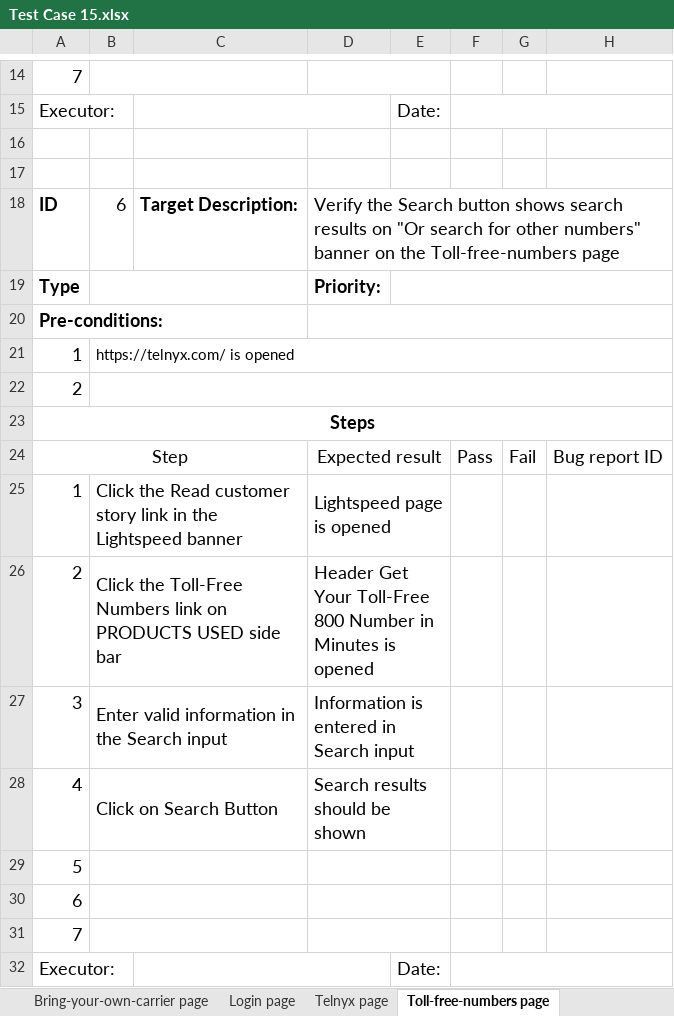
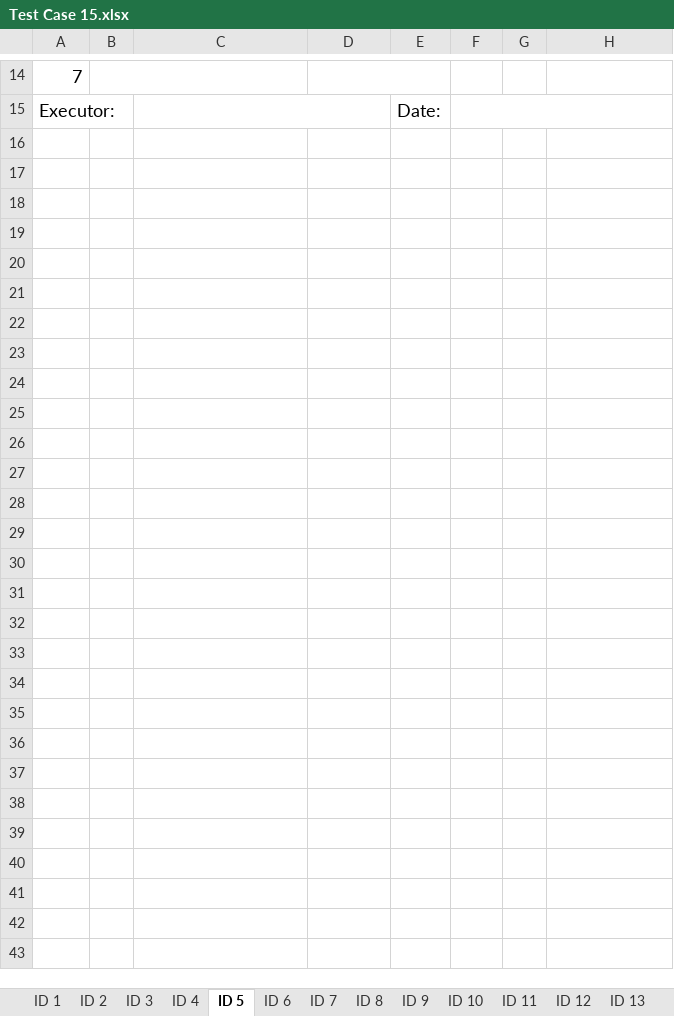
Before and after one commit to PZhannet/PZhannet-CypressCucumberTelnyx, an Excel workbook: TestCase/Test Case 15.xlsx, sheet ID 5, drawn as a sheet; only a part is shown, gaps mark what is left out; values as stored, in another font and other column widths than the file's, no borders; the diff names each change by its address in the sheet, - before the commit and + after, or states it on an @@ line.

```diff
--- a/TestCase/Test Case 15.xlsx (sheet ID 5)
+++ b/TestCase/Test Case 15.xlsx (sheet ID 5)
-sheet tab: Bring-your-own-carrier page
+sheet tab: ID 2
-sheet tab: Login page
+sheet tab: ID 1
-sheet tab: Telnyx page
+sheet tab: ID 4
-sheet tab: Toll-free-numbers page
+sheet tab: ID 5
+sheet tab: ID 3
+sheet tab: ID 6
+sheet tab: ID 7
+sheet tab: ID 9
+sheet tab: ID 10
+sheet tab: ID 12
@@ sheet tab order changed: ID 1 | ID 2 | ID 3 | ID 4 | ID 5 | ID 6 | ID 7 | ID 8 | ID 9 | ID 10 | ID 11 | ID 12 | ID 13 @@
-row 16: (empty)
-row 17: (empty)
-row 18: ID | 6 | Target Description: | Verify the Search button shows search results on "Or search for other numbers" banner on the Toll-free-numbers page
-row 19: Type |  |  | Priority:
-row 20: Pre-conditions:
-row 21: 1 | https://telnyx.com/ is opened
-row 22: 2
-row 23: Steps
-row 24: Step |  |  | Expected result |  | Pass | Fail | Bug report ID
-row 25: 1 | Click the Read customer story link in the Lightspeed banner |  | Lightspeed page is opened
-row 26: 2 | Click the Toll-Free Numbers link on PRODUCTS USED side bar |  | Header Get Your Toll-Free 800 Number in Minutes is opened
-row 27: 3 | Enter valid information in the Search input |  | Information is entered in Search input
-row 28: 4 | Click on Search Button |  | Search results should be shown
-row 29: 5
-row 30: 6
-row 31: 7
-row 32: Executor: |  |  |  | Date:
```
Also changed, not shown: sheet ID 8, sheet ID 1, sheet ID 11, sheet ID 14, sheet ID 4, other sheet tabs, 1 other file.
